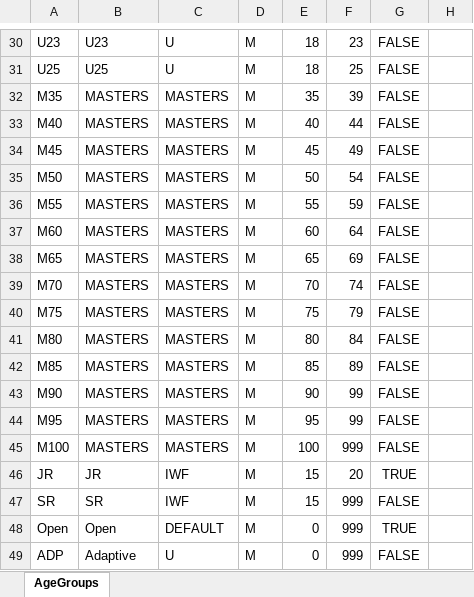
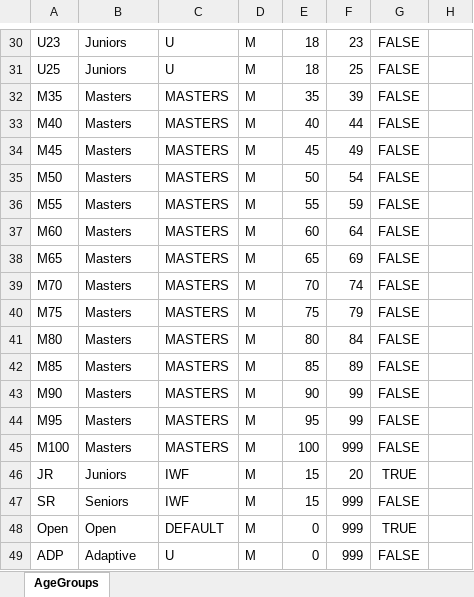
Before and after one commit to jflamy/owlcms4, an Excel workbook: owlcms/src/main/resources/agegroups/USAW-AgeGroups_en.xlsx, sheet AgeGroups, drawn as a sheet; only a part is shown, gaps mark what is left out; values as stored, in another font and other column widths than the file's, no borders; the diff covers the shown part only; the diff names each change by its address in the sheet, - before the commit and + after, or states it on an @@ line.

```diff
--- a/owlcms/src/main/resources/agegroups/USAW-AgeGroups_en.xlsx (sheet AgeGroups)
+++ b/owlcms/src/main/resources/agegroups/USAW-AgeGroups_en.xlsx (sheet AgeGroups)
-B30: U23
+B30: Juniors
-B31: U25
+B31: Juniors
-B32:B45: MASTERS
+B32:B45: Masters
-B46: JR
+B46: Juniors
-B47: SR
+B47: Seniors
```
Also changed, not shown: 28 edited cells elsewhere in this sheet.
